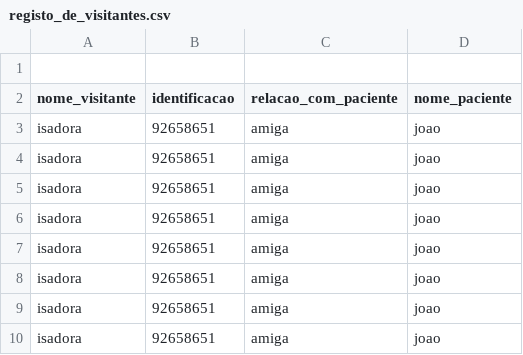
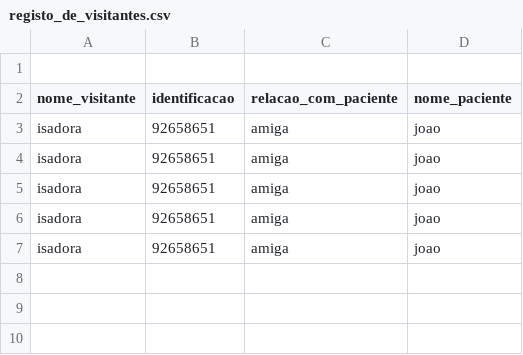
Before and after one commit to Vitor-Moura48/Estudo_de_Caso_02, a CSV file: database/registo_de_visitantes.csv, drawn as a sheet; the diff names each change by its address in the sheet, - before the commit and + after, or states it on an @@ line.

Commit message:
Fazendo funções de cancelar e reagendar visitas

```diff
--- a/database/registo_de_visitantes.csv
+++ b/database/registo_de_visitantes.csv
-row 8: isadora | 92658651 | amiga | joao
-row 9: isadora | 92658651 | amiga | joao
-row 10: isadora | 92658651 | amiga | joao
```
Also changed, not shown: 2 other files.
